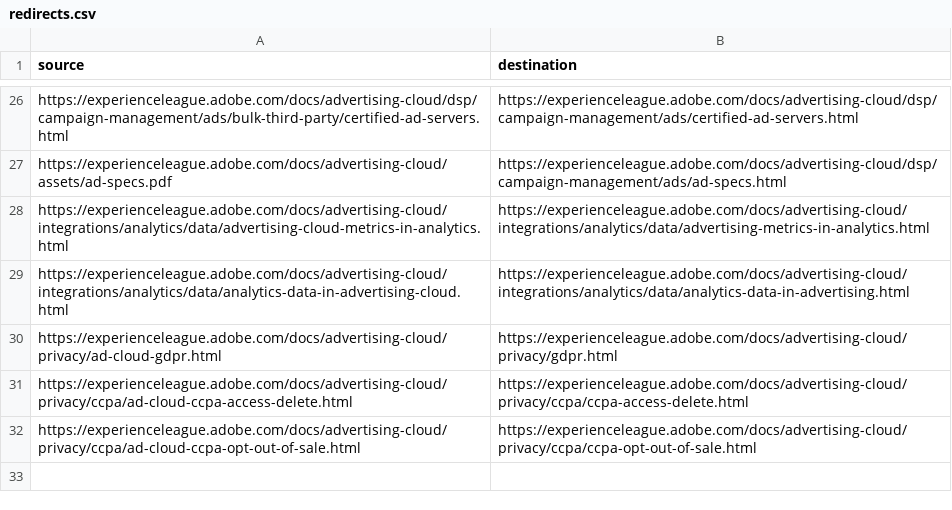
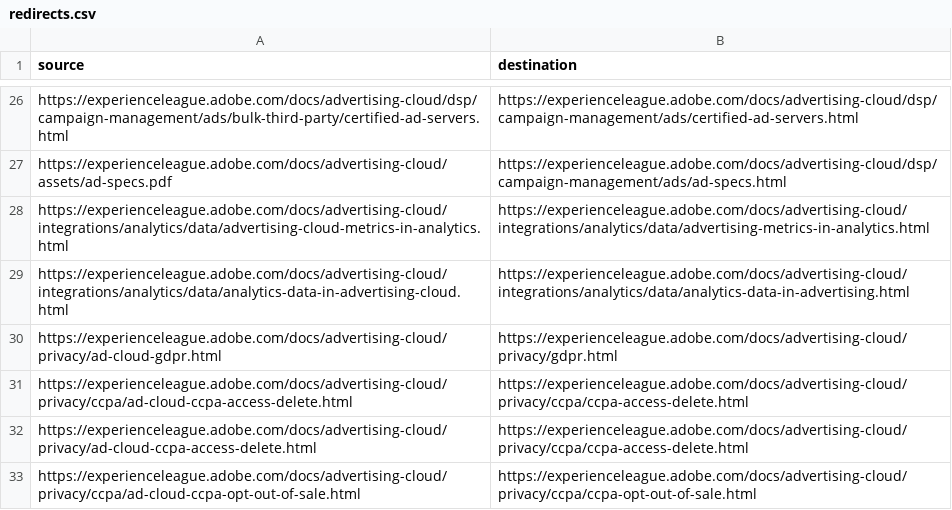
Before and after one commit to isabella232/advertising-cloud.pt-BR, a CSV file: redirects.csv, drawn as a sheet; only a part is shown, gaps mark what is left out.

Commit message:
Sync non localizable files for core commit e9d9d51302d32b06af805917db2f46e5f6daee62

```diff
--- a/redirects.csv
+++ b/redirects.csv
@@ -31,2 +31,3 @@ https://experienceleague.adobe.com/docs/advertising-cloud/privacy/ad-cloud-gdpr.
 https://experienceleague.adobe.com/docs/advertising-cloud/privacy/ccpa/ad-cloud-ccpa-access-delete.html,https://experienceleague.adobe.com/docs/advertising-cloud/privacy/ccpa/ccpa-access-delete.html
+https://experienceleague.adobe.com/docs/advertising-cloud/privacy/ad-cloud-ccpa-access-delete.html,https://experienceleague.adobe.com/docs/advertising-cloud/privacy/ccpa/ccpa-access-delete.html
 https://experienceleague.adobe.com/docs/advertising-cloud/privacy/ccpa/ad-cloud-ccpa-opt-out-of-sale.html, https://experienceleague.adobe.com/docs/advertising-cloud/privacy/ccpa/ccpa-opt-out-of-sale.html
```
